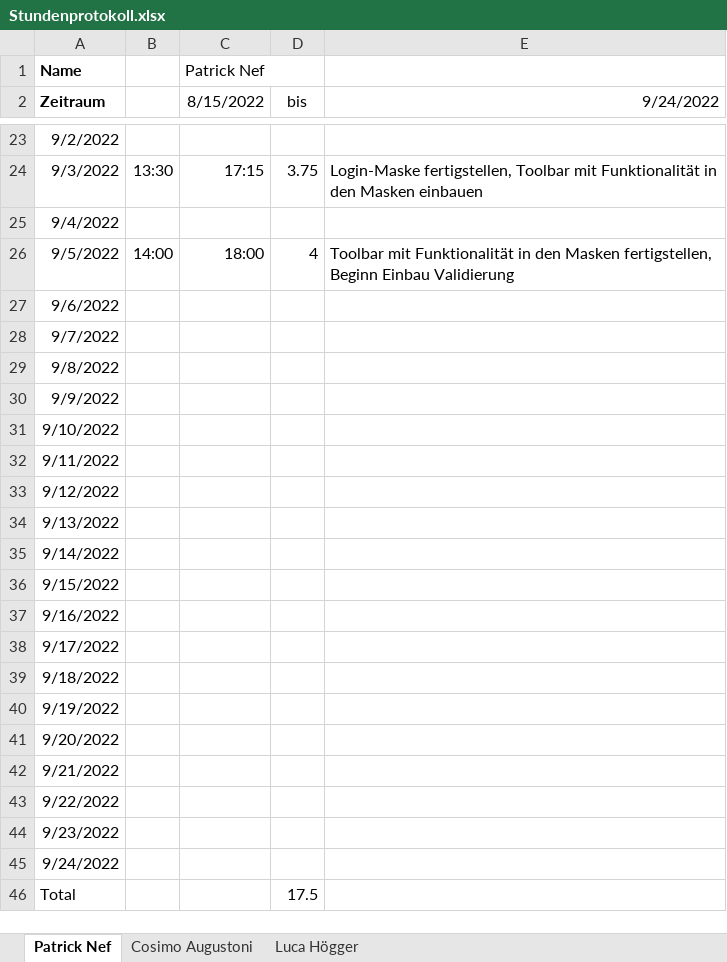
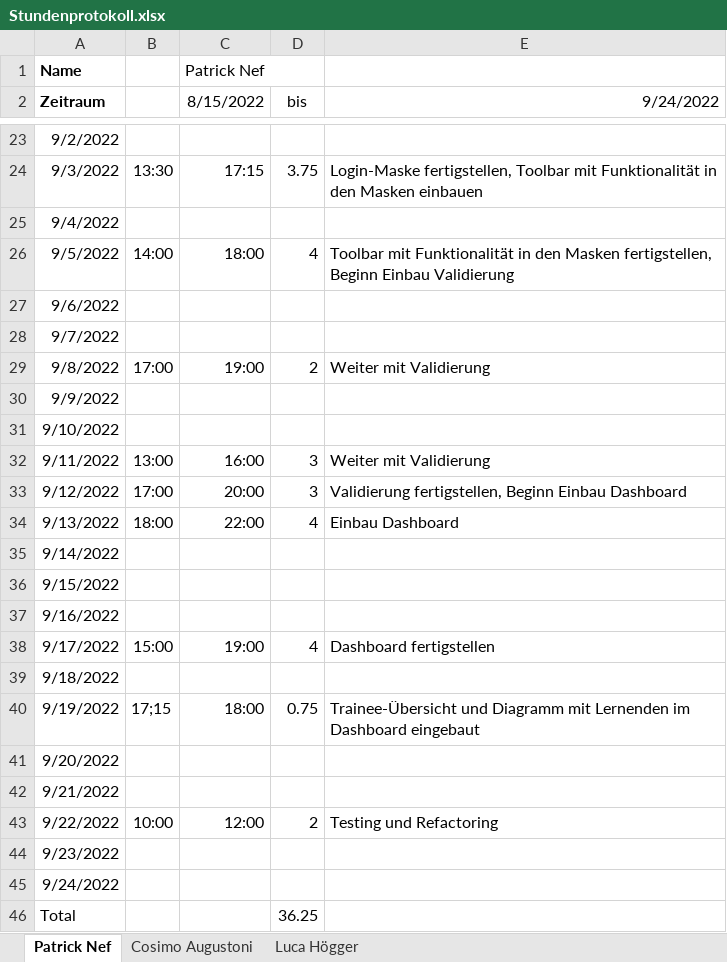
Before and after one commit to cosimo-augustoni/contact-manager, an Excel workbook: Projektinfo/Stundenprotokoll.xlsx, sheet Patrick Nef, drawn as a sheet; only a part is shown, gaps mark what is left out; values as stored, in another font and other column widths than the file's, no borders; table styles not drawn; the diff names each change by its address in the sheet, - before the commit and + after, or states it on an @@ line.

Commit message:
update Stundenprotokoll

```diff
--- a/Projektinfo/Stundenprotokoll.xlsx (sheet Patrick Nef)
+++ b/Projektinfo/Stundenprotokoll.xlsx (sheet Patrick Nef)
-B29: (empty)
+B29: 17:00
-C29 (8/15/2022): (empty)
+C29 (8/15/2022): 19:00
-D29 (bis): (empty)
+D29 (bis): 2
-E29 (9/24/2022): (empty)
+E29 (9/24/2022): Weiter mit Validierung
-B32: (empty)
+B32: 13:00
-C32 (8/15/2022): (empty)
+C32 (8/15/2022): 16:00
-D32:D33 (bis): (empty)
+D32:D33 (bis): 3
-E32 (9/24/2022): (empty)
+E32 (9/24/2022): Weiter mit Validierung
-B33: (empty)
+B33: 17:00
-C33 (8/15/2022): (empty)
+C33 (8/15/2022): 20:00
-E33 (9/24/2022): (empty)
+E33 (9/24/2022): Validierung fertigstellen, Beginn Einbau Dashboard
-B34: (empty)
+B34: 18:00
-C34 (8/15/2022): (empty)
+C34 (8/15/2022): 22:00
-D34 (bis): (empty)
+D34 (bis): 4
-E34 (9/24/2022): (empty)
+E34 (9/24/2022): Einbau Dashboard
-B38: (empty)
+B38: 15:00
-C38 (8/15/2022): (empty)
+C38 (8/15/2022): 19:00
-D38 (bis): (empty)
+D38 (bis): 4
-E38 (9/24/2022): (empty)
+E38 (9/24/2022): Dashboard fertigstellen
-B40: (empty)
+B40: 17;15
-C40 (8/15/2022): (empty)
+C40 (8/15/2022): 18:00
-D40 (bis): (empty)
+D40 (bis): 0.75
-E40 (9/24/2022): (empty)
+E40 (9/24/2022): Trainee-Übersicht und Diagramm mit Lernenden im Dashboard eingebaut
-B43: (empty)
+B43: 10:00
-C43 (8/15/2022): (empty)
+C43 (8/15/2022): 12:00
-D43 (bis): (empty)
+D43 (bis): 2
-E43 (9/24/2022): (empty)
+E43 (9/24/2022): Testing und Refactoring
-D46 (bis): 17.5
+D46 (bis): 36.25
```
